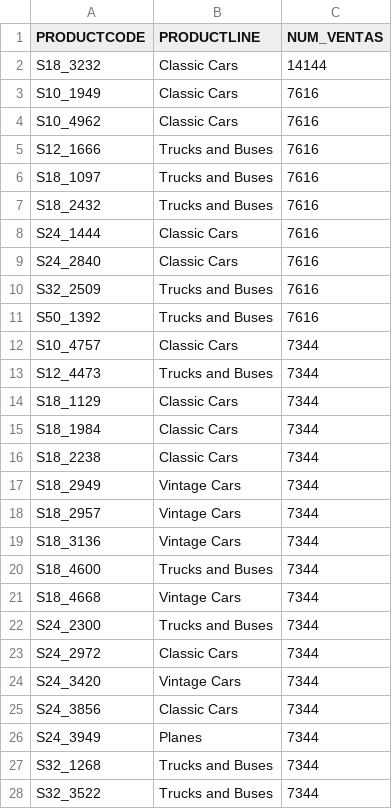
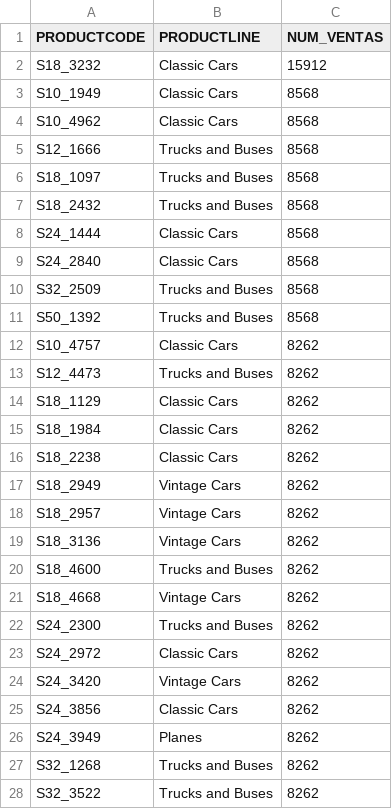
Before and after one commit to wleopach/claroEnsurance, a CSV file: mejorVendidos.csv, drawn as a sheet; only a part is shown; the diff covers the shown part only.

```diff
--- a/mejorVendidos.csv
+++ b/mejorVendidos.csv
@@ -1,28 +1,28 @@
 PRODUCTCODE,PRODUCTLINE,NUM_VENTAS
-S18_3232,Classic Cars,14144
-S10_1949,Classic Cars,7616
-S10_4962,Classic Cars,7616
-S12_1666,Trucks and Buses,7616
-S18_1097,Trucks and Buses,7616
-S18_2432,Trucks and Buses,7616
-S24_1444,Classic Cars,7616
-S24_2840,Classic Cars,7616
-S32_2509,Trucks and Buses,7616
-S50_1392,Trucks and Buses,7616
-S10_4757,Classic Cars,7344
-S12_4473,Trucks and Buses,7344
-S18_1129,Classic Cars,7344
-S18_1984,Classic Cars,7344
-S18_2238,Classic Cars,7344
-S18_2949,Vintage Cars,7344
-S18_2957,Vintage Cars,7344
-S18_3136,Vintage Cars,7344
-S18_4600,Trucks and Buses,7344
-S18_4668,Vintage Cars,7344
-S24_2300,Trucks and Buses,7344
-S24_2972,Classic Cars,7344
-S24_3420,Vintage Cars,7344
-S24_3856,Classic Cars,7344
-S24_3949,Planes,7344
-S32_1268,Trucks and Buses,7344
-S32_3522,Trucks and Buses,7344
+S18_3232,Classic Cars,15912
+S10_1949,Classic Cars,8568
+S10_4962,Classic Cars,8568
+S12_1666,Trucks and Buses,8568
+S18_1097,Trucks and Buses,8568
+S18_2432,Trucks and Buses,8568
+S24_1444,Classic Cars,8568
+S24_2840,Classic Cars,8568
+S32_2509,Trucks and Buses,8568
+S50_1392,Trucks and Buses,8568
+S10_4757,Classic Cars,8262
+S12_4473,Trucks and Buses,8262
+S18_1129,Classic Cars,8262
+S18_1984,Classic Cars,8262
+S18_2238,Classic Cars,8262
+S18_2949,Vintage Cars,8262
+S18_2957,Vintage Cars,8262
+S18_3136,Vintage Cars,8262
+S18_4600,Trucks and Buses,8262
+S18_4668,Vintage Cars,8262
+S24_2300,Trucks and Buses,8262
+S24_2972,Classic Cars,8262
+S24_3420,Vintage Cars,8262
+S24_3856,Classic Cars,8262
+S24_3949,Planes,8262
+S32_1268,Trucks and Buses,8262
+S32_3522,Trucks and Buses,8262
```
Also changed, not shown: 82 edited cells elsewhere in this file, consumos.csv, ventasFecha.csv, 2 other files.
